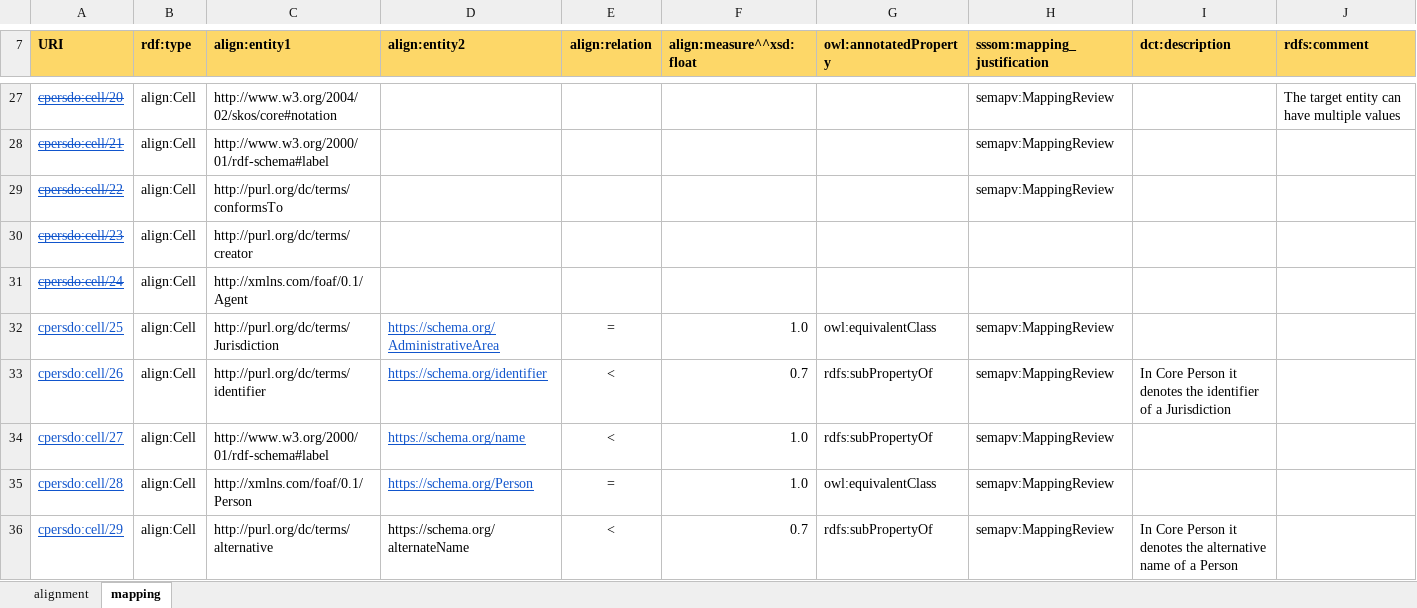
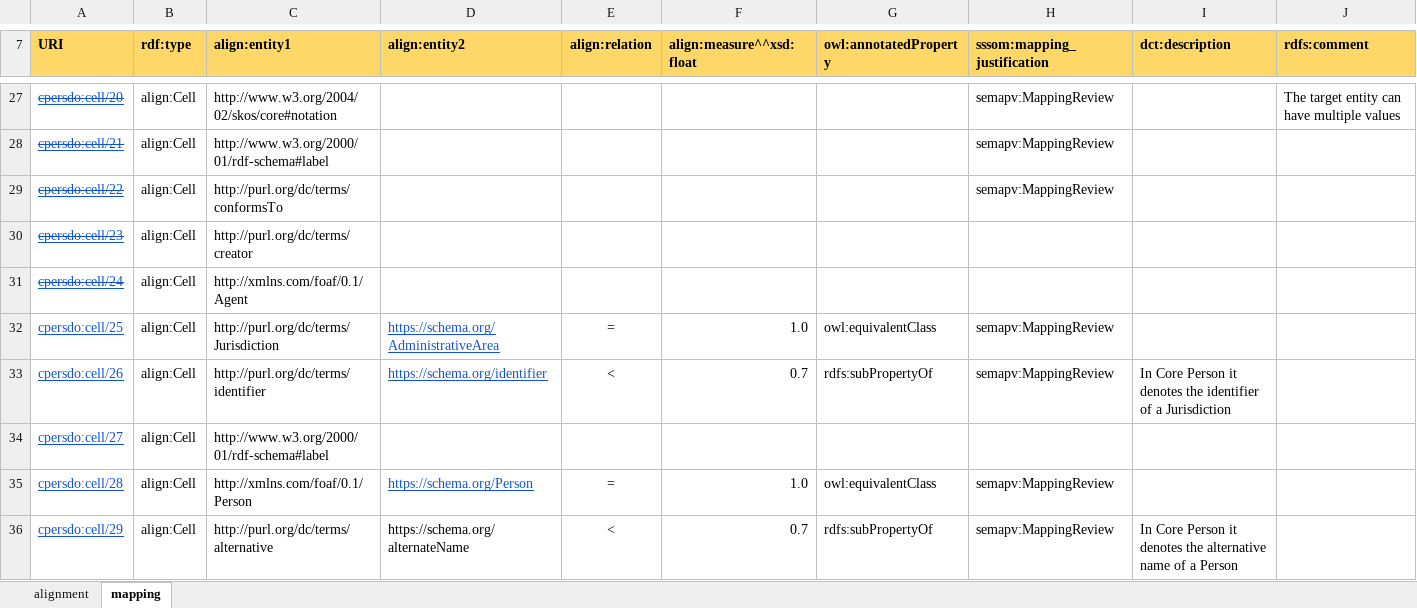
Before and after one commit to SEMICeu/Semantic-Mappings, an Excel workbook: Core Person/Schema.org/Alignment-CorePerson-2.1.1-schemaorg.xlsm, sheet mapping, drawn as a sheet; only a part is shown, gaps mark what is left out; values as stored, in another font and other column widths than the file's, no borders; the diff names each change by its address in the sheet, - before the commit and + after, or states it on an @@ line.

```diff
--- a/Core Person/Schema.org/Alignment-CorePerson-2.1.1-schemaorg.xlsm (sheet mapping)
+++ b/Core Person/Schema.org/Alignment-CorePerson-2.1.1-schemaorg.xlsm (sheet mapping)
-D34 (align:entity2): https://schema.org/name
+D34 (align:entity2): (empty)
-E34 (align:relation): <
+E34 (align:relation): (empty)
-F34 (align:measure^^xsd:float): 1.0
+F34 (align:measure^^xsd:float): (empty)
-G34 (owl:annotatedProperty): rdfs:subPropertyOf
+G34 (owl:annotatedProperty): (empty)
-H34 (sssom:mapping_justification): semapv:MappingReview
+H34 (sssom:mapping_justification): (empty)
```
Also changed, not shown: CPSV-AP/Schema.org/Alignment-CPSV-AP-3.2.0-schemaorg.xlsm, Core Criterion and Core Evidence/Schema.org/Alignment-CCCEV-2.1.0-schemaorg.xlsm, 4 other files.
